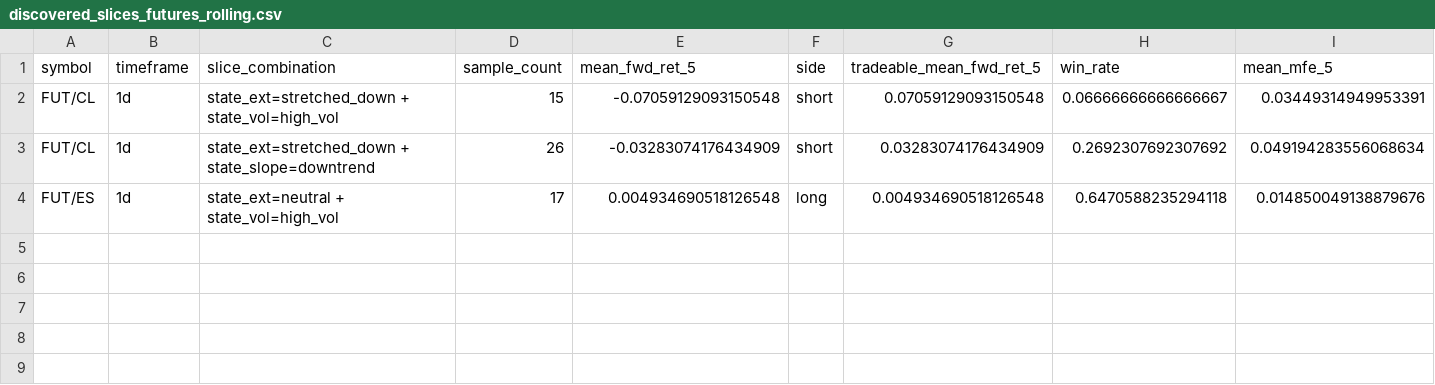
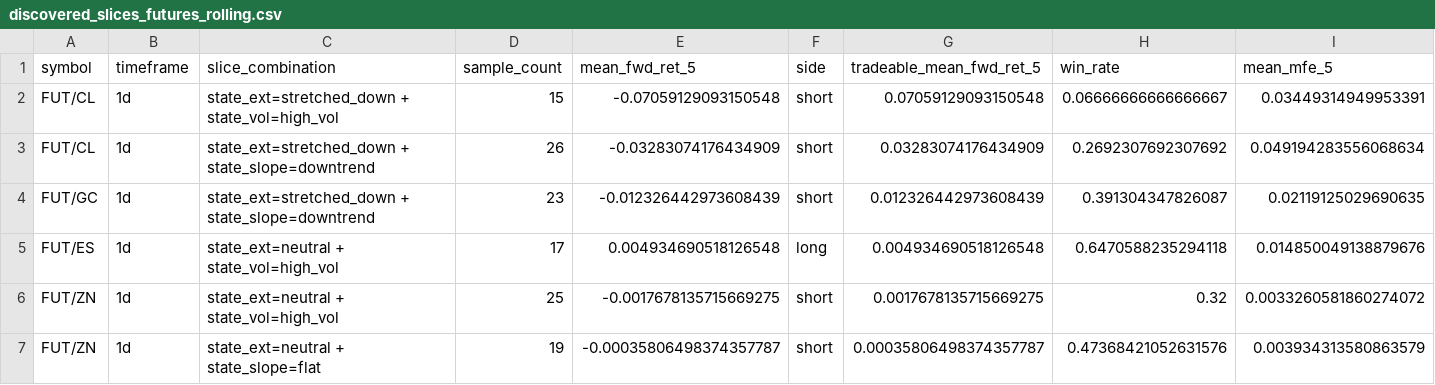
Before and after one commit to 6ixtyn9-sudo/Price, a CSV file: localdata/research/futures/discovered_slices_futures_rolling.csv, drawn as a sheet; only a part is shown; rows hold the shown columns only; the diff names each change by its address in the sheet, - before the commit and + after, or states it on an @@ line.

```diff
--- a/localdata/research/futures/discovered_slices_futures_rolling.csv
+++ b/localdata/research/futures/discovered_slices_futures_rolling.csv
+row 4: FUT/GC | 1d | state_ext=stretched_down + state_slope=downtrend | 23 | -0.012326442973608439 | short | 0.012326442973608439 | 0.391304347826087 | 0.02119125029690635
+row 6: FUT/ZN | 1d | state_ext=neutral + state_vol=high_vol | 25 | -0.0017678135715669275 | short | 0.0017678135715669275 | 0.32 | 0.0033260581860274072
+row 7: FUT/ZN | 1d | state_ext=neutral + state_slope=flat | 19 | -0.00035806498374357787 | short | 0.00035806498374357787 | 0.47368421052631576 | 0.003934313580863579
```
Also changed, not shown: localdata/research/futures/candidate_leaderboard_futures_rolling.csv, localdata/research/futures/candidate_registry_futures_rolling.csv, 18 other files.
